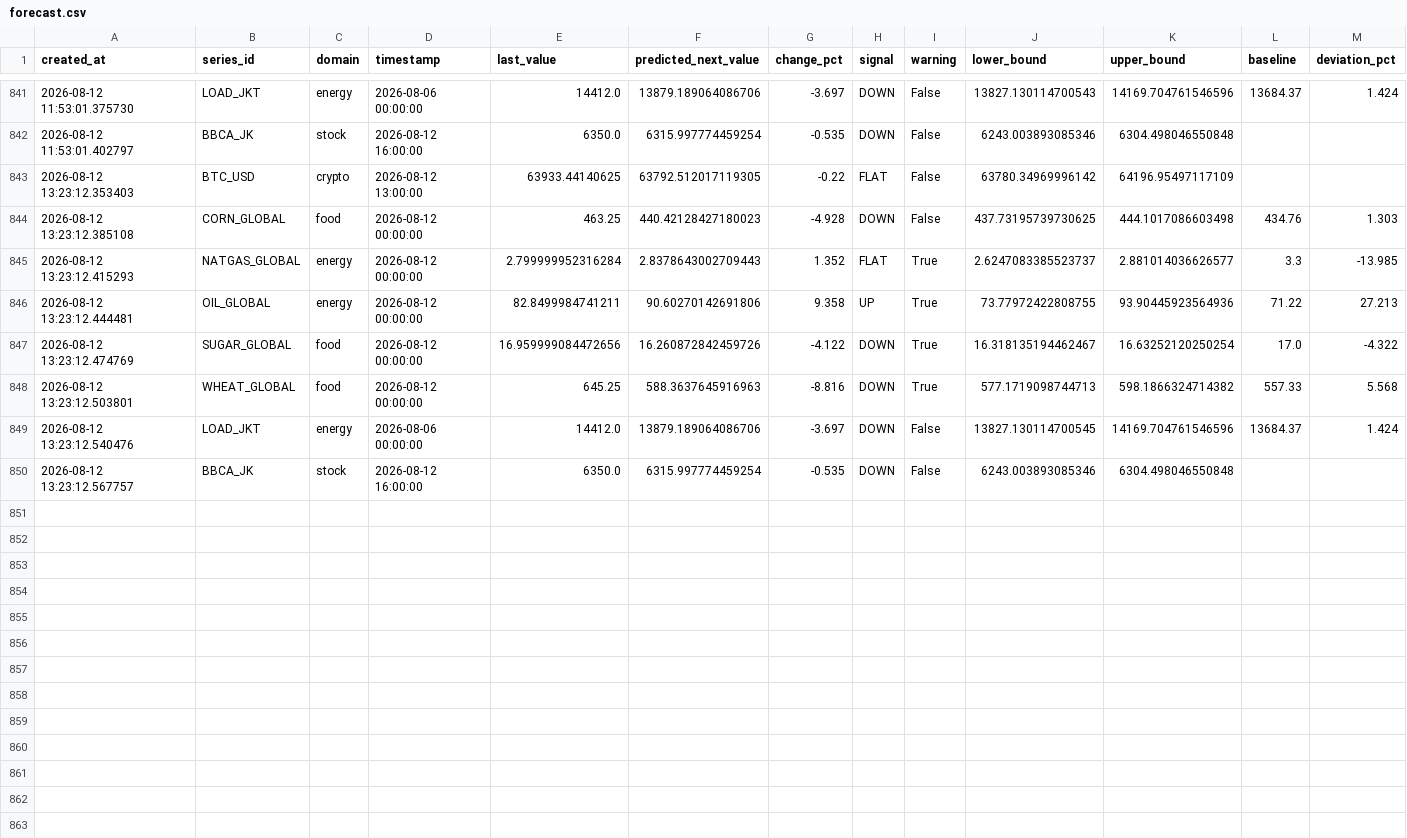
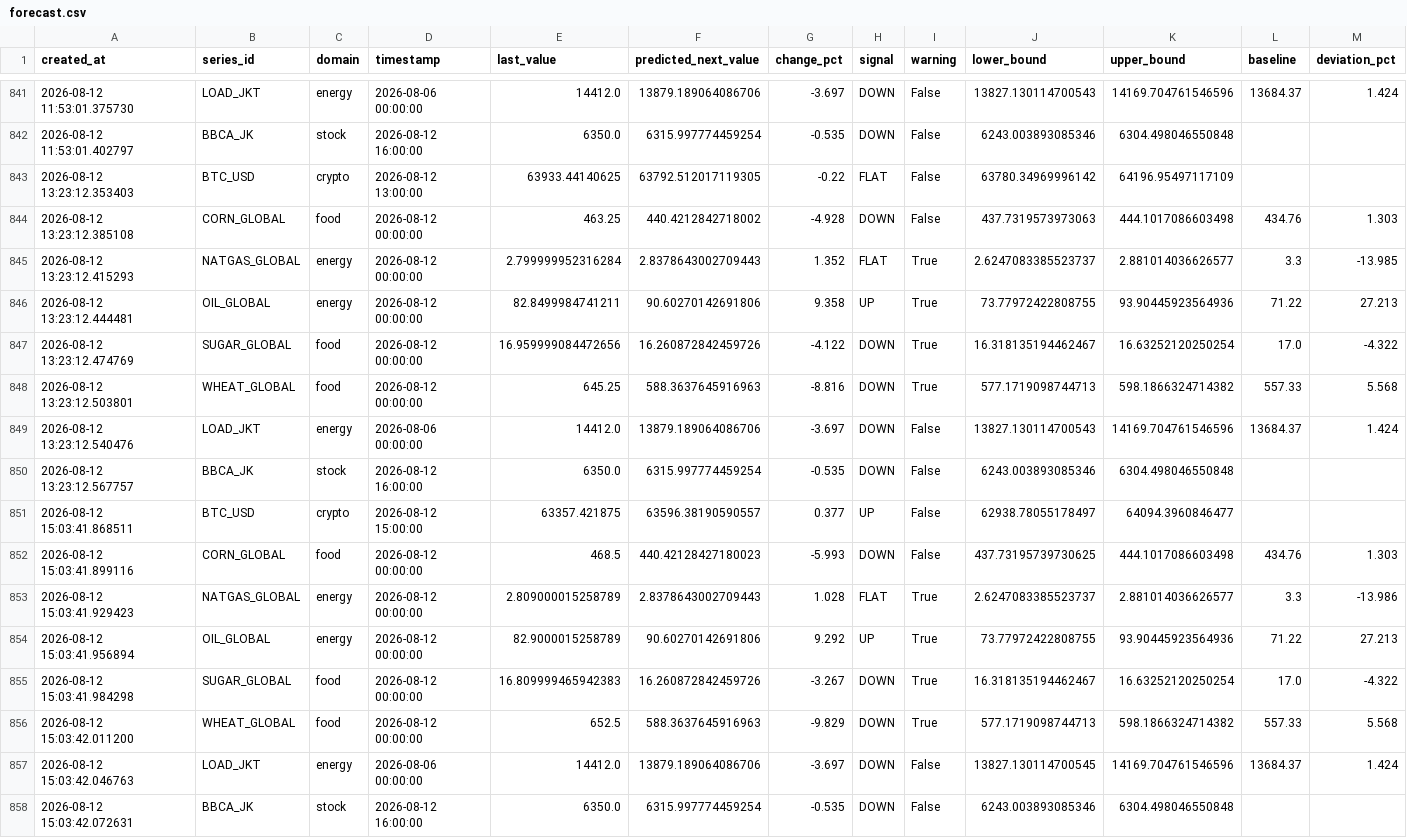
Before and after one commit to salimz-arch/tsf-market-analytics, a CSV file: data/forecasts/forecast.csv, drawn as a sheet; only a part is shown, gaps mark what is left out.

```diff
--- a/data/forecasts/forecast.csv
+++ b/data/forecasts/forecast.csv
@@ -843,3 +843,3 @@ created_at,series_id,domain,timestamp,last_value,predicted_next_value,change_pct
 2026-08-12 13:23:12.353403,BTC_USD,crypto,2026-08-12 13:00:00,63933.44140625,63792.512017119305,-0.22,FLAT,False,63780.34969996142,64196.95497117109,,
-2026-08-12 13:23:12.385108,CORN_GLOBAL,food,2026-08-12 00:00:00,463.25,440.42128427180023,-4.928,DOWN,False,437.73195739730625,444.1017086603498,434.76,1.303
+2026-08-12 13:23:12.385108,CORN_GLOBAL,food,2026-08-12 00:00:00,463.25,440.4212842718002,-4.928,DOWN,False,437.7319573973063,444.1017086603498,434.76,1.303
 2026-08-12 13:23:12.415293,NATGAS_GLOBAL,energy,2026-08-12 00:00:00,2.799999952316284,2.8378643002709443,1.352,FLAT,True,2.6247083385523737,2.881014036626577,3.3,-13.985
@@ -848,3 +848,11 @@ created_at,series_id,domain,timestamp,last_value,predicted_next_value,change_pct
 2026-08-12 13:23:12.503801,WHEAT_GLOBAL,food,2026-08-12 00:00:00,645.25,588.3637645916963,-8.816,DOWN,True,577.1719098744713,598.1866324714382,557.33,5.568
-2026-08-12 13:23:12.540476,LOAD_JKT,energy,2026-08-06 00:00:00,14412.0,13879.189064086706,-3.697,DOWN,False,13827.130114700545,14169.704761546596,13684.37,1.424
+2026-08-12 13:23:12.540476,LOAD_JKT,energy,2026-08-06 00:00:00,14412.0,13879.189064086706,-3.697,DOWN,False,13827.130114700543,14169.704761546596,13684.37,1.424
 2026-08-12 13:23:12.567757,BBCA_JK,stock,2026-08-12 16:00:00,6350.0,6315.997774459254,-0.535,DOWN,False,6243.003893085346,6304.498046550848,,
+2026-08-12 15:03:41.868511,BTC_USD,crypto,2026-08-12 15:00:00,63357.421875,63596.38190590557,0.377,UP,False,62938.78055178497,64094.3960846477,,
+2026-08-12 15:03:41.899116,CORN_GLOBAL,food,2026-08-12 00:00:00,468.5,440.42128427180023,-5.993,DOWN,False,437.73195739730625,444.1017086603498,434.76,1.303
+2026-08-12 15:03:41.929423,NATGAS_GLOBAL,energy,2026-08-12 00:00:00,2.809000015258789,2.8378643002709443,1.028,FLAT,True,2.6247083385523737,2.881014036626577,3.3,-13.986
+2026-08-12 15:03:41.956894,OIL_GLOBAL,energy,2026-08-12 00:00:00,82.9000015258789,90.60270142691806,9.292,UP,True,73.77972422808755,93.90445923564936,71.22,27.213
+2026-08-12 15:03:41.984298,SUGAR_GLOBAL,food,2026-08-12 00:00:00,16.809999465942383,16.260872842459726,-3.267,DOWN,True,16.318135194462467,16.63252120250254,17.0,-4.322
+2026-08-12 15:03:42.011200,WHEAT_GLOBAL,food,2026-08-12 00:00:00,652.5,588.3637645916963,-9.829,DOWN,True,577.1719098744713,598.1866324714382,557.33,5.568
+2026-08-12 15:03:42.046763,LOAD_JKT,energy,2026-08-06 00:00:00,14412.0,13879.189064086706,-3.697,DOWN,False,13827.130114700545,14169.704761546596,13684.37,1.424
+2026-08-12 15:03:42.072631,BBCA_JK,stock,2026-08-12 16:00:00,6350.0,6315.997774459254,-0.535,DOWN,False,6243.003893085346,6304.498046550848,,
```
Also changed, not shown: data/forecasts/conclusions.csv, data/forecasts/evaluation.csv, 12 other files.
